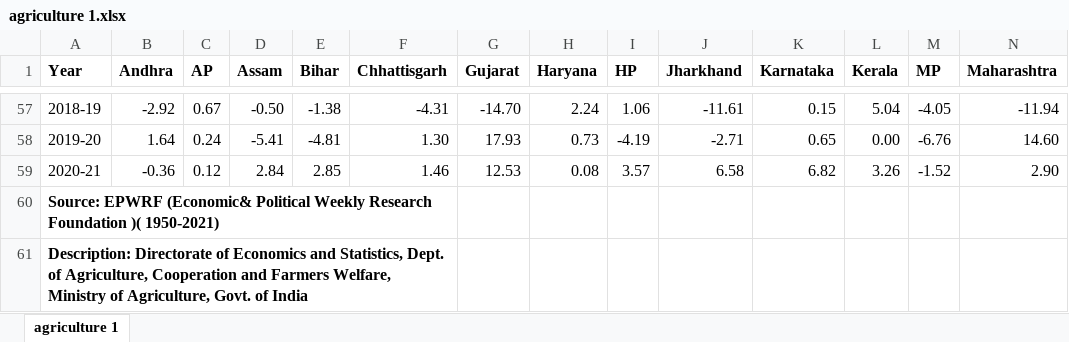
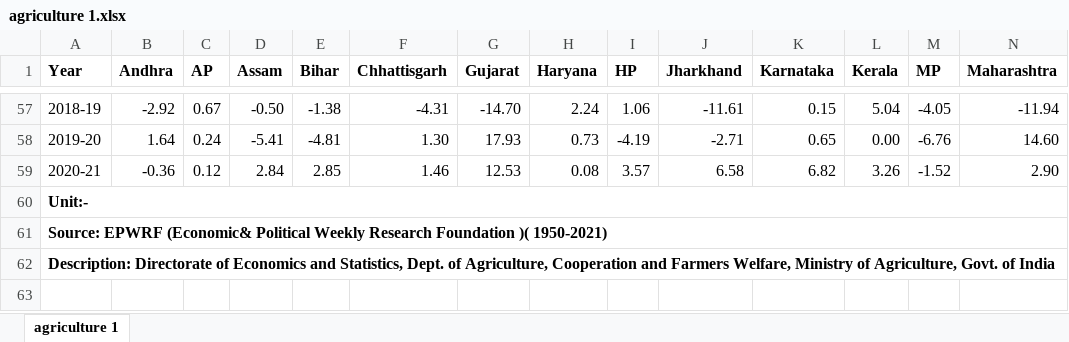
Before and after one commit to govind1120/dashboard, an Excel workbook: agriculture 1.xlsx, sheet agriculture 1, drawn as a sheet; only a part is shown, gaps mark what is left out; values as stored, in another font and other column widths than the file's, no borders; removed rows and columns are numbered as before the commit, all else as after; rows hold the shown columns only; the diff names each change by its address in the sheet, - before the commit and + after, or states it on an @@ line.

```diff
--- a/agriculture 1.xlsx (sheet agriculture 1)
+++ b/agriculture 1.xlsx (sheet agriculture 1)
+row 60: Unit:-
-A60:F60 merged
+A61:AB61 merged
-A61:F61 merged
+A62:AB62 merged
```
Also changed, not shown: agriculture 10.xlsx, agriculture 6.xlsx, 7 other files.
